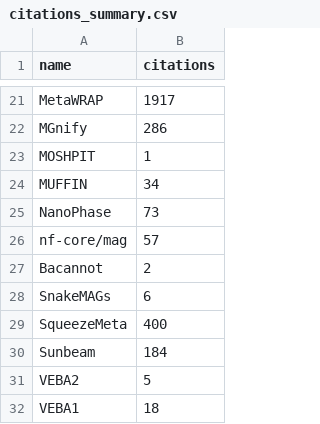
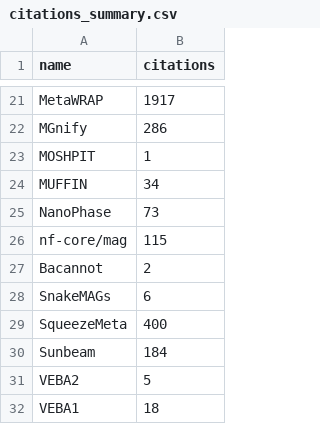
Before and after one commit to jeffe107/2pipe, a CSV file: citations_summary.csv, drawn as a sheet; only a part is shown, gaps mark what is left out.

Commit message:
feat: update data of nf-core/mag to v5.5.0

```diff
--- a/citations_summary.csv
+++ b/citations_summary.csv
@@ -25,3 +25,3 @@ MUFFIN,34
 NanoPhase,73
-nf-core/mag,57
+nf-core/mag,115
 Bacannot,2
```
Also changed, not shown: 2 other files.
